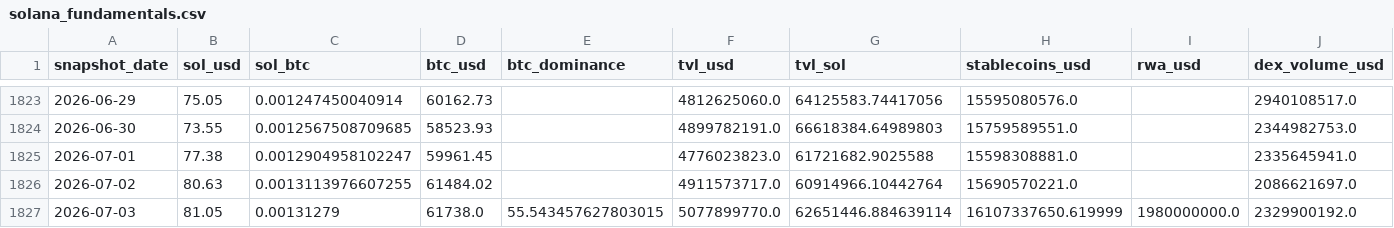
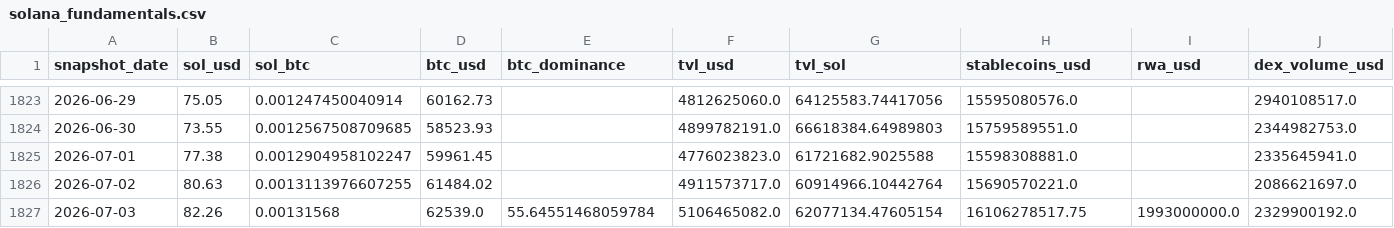
Before and after one commit to derbariton-spec/solana_monitor, a CSV file: data/solana_fundamentals.csv, drawn as a sheet; only a part is shown, gaps mark what is left out; the diff names each change by its address in the sheet, - before the commit and + after, or states it on an @@ line.

```diff
--- a/data/solana_fundamentals.csv
+++ b/data/solana_fundamentals.csv
-B1827 (sol_usd): 81.05
+B1827 (sol_usd): 82.26
-C1827 (sol_btc): 0.00131279
+C1827 (sol_btc): 0.00131568
-D1827 (btc_usd): 61738.0
+D1827 (btc_usd): 62539.0
-E1827 (btc_dominance): 55.543457627803015
+E1827 (btc_dominance): 55.64551468059784
-F1827 (tvl_usd): 5077899770.0
+F1827 (tvl_usd): 5106465082.0
-G1827 (tvl_sol): 62651446.884639114
+G1827 (tvl_sol): 62077134.47605154
-H1827 (stablecoins_usd): 16107337650.619999
+H1827 (stablecoins_usd): 16106278517.75
-I1827 (rwa_usd): 1980000000.0
+I1827 (rwa_usd): 1993000000.0
```
